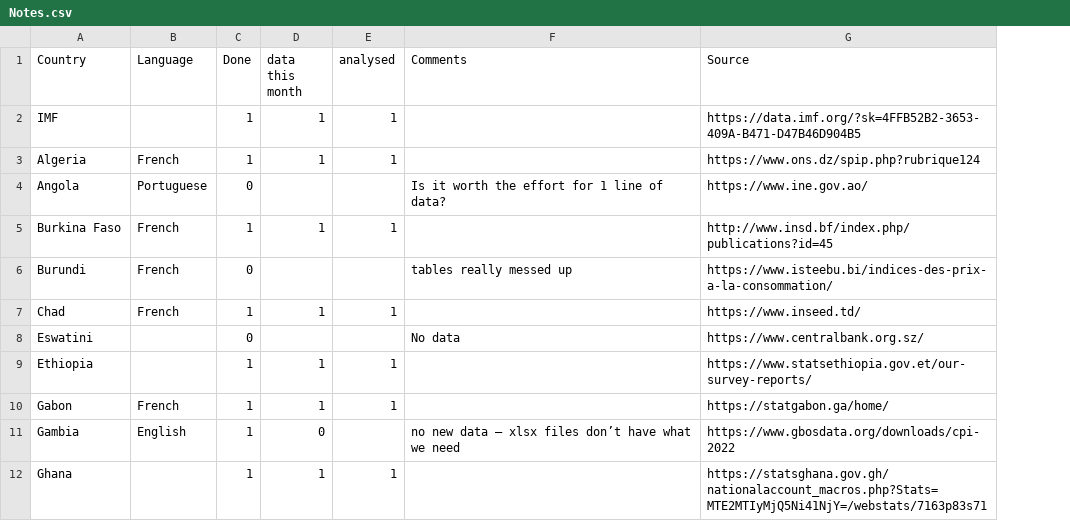
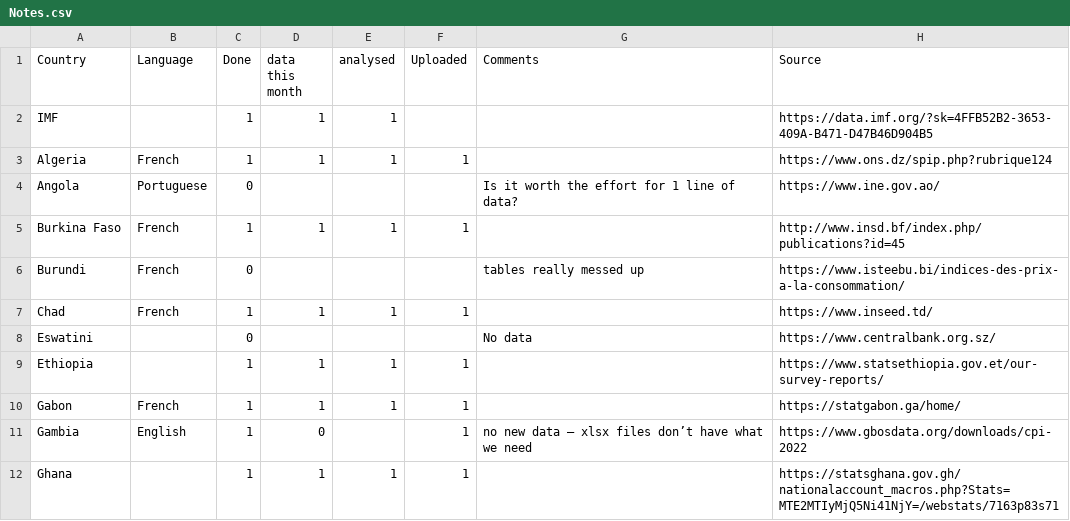
Before and after one commit to africadatahub/adh_inflation_database_v2, a CSV file: Notes.csv, drawn as a sheet; only a part is shown; the diff names each change by its address in the sheet, - before the commit and + after, or states it on an @@ line.

Commit message:
Update Notes.csv

```diff
--- a/Notes.csv
+++ b/Notes.csv
+column F (Uploaded), rows 3-12: 1 |  | 1 |  | 1 |  | 1 | 1 | 1 | 1
```
